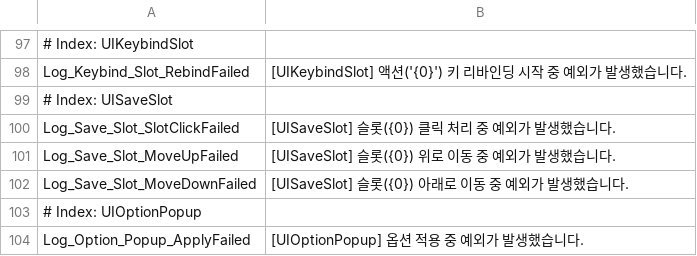
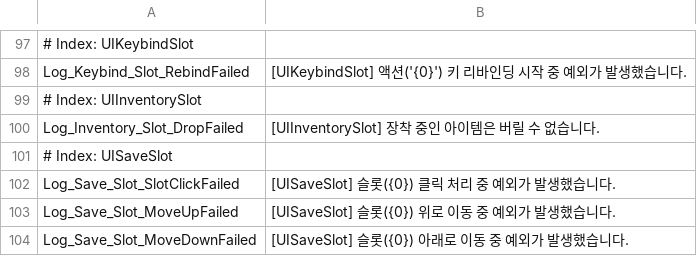
Before and after one commit to 99blanc/LateForDinner_Unity_CSharp, a CSV file: LateForDinner/Assets/Editor/Tables/Localization_Log.csv, drawn as a sheet; only a part is shown, gaps mark what is left out; the shorter side is filled out with more unchanged rows; the diff names each change by its address in the sheet, - before the commit and + after, or states it on an @@ line.

```diff
--- a/LateForDinner/Assets/Editor/Tables/Localization_Log.csv
+++ b/LateForDinner/Assets/Editor/Tables/Localization_Log.csv
+row 99: # Index: UIInventorySlot
+row 100: Log_Inventory_Slot_DropFailed | [UIInventorySlot] 장착 중인 아이템은 버릴 수 없습니다.
```
Also changed, not shown: 9 other files.
